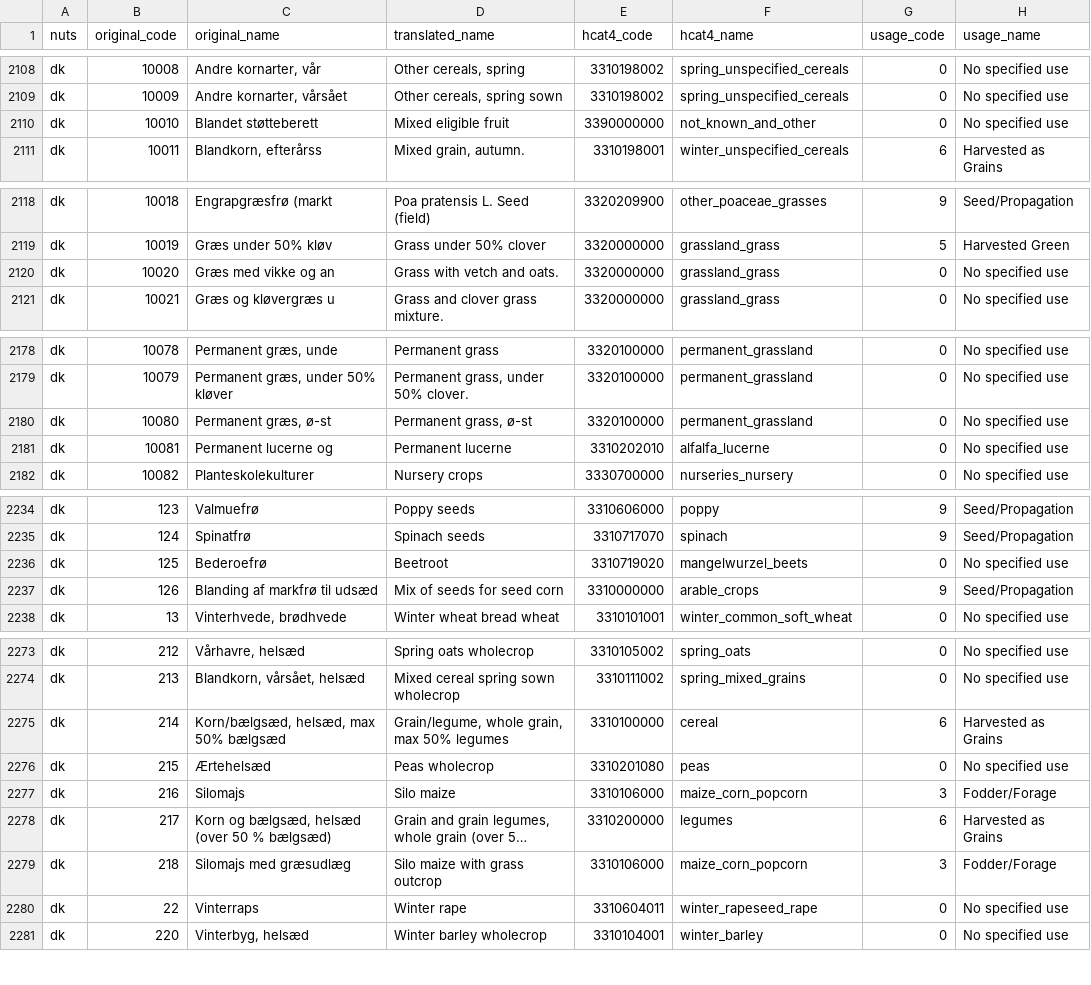
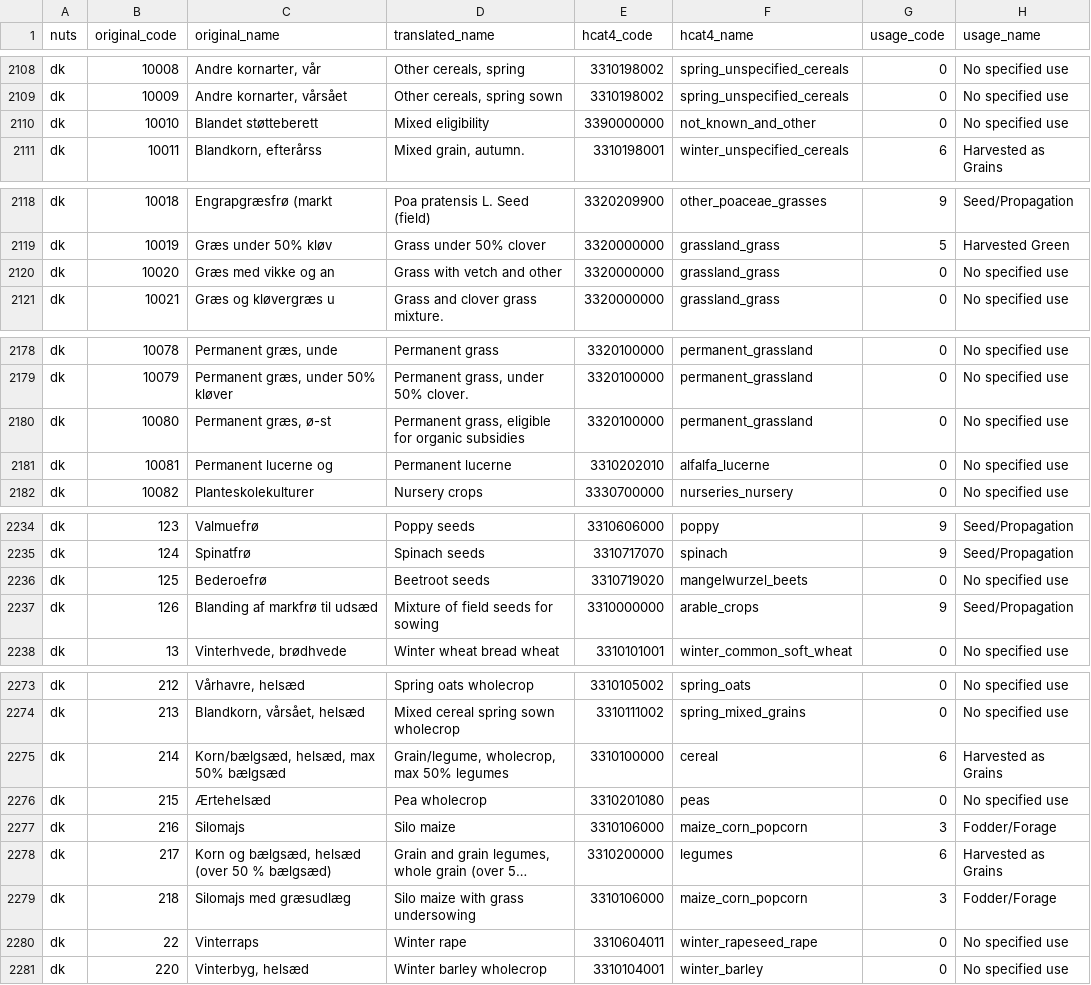
Before and after one commit to xchan011/EuroCropsV2, a CSV file: data/cropcodemapping/eurocrops.csv, drawn as a sheet; only a part is shown, gaps mark what is left out; long unchanged cells end in …; the diff covers the shown part only; the diff names each change by its address in the sheet, - before the commit and + after, or states it on an @@ line.

```diff
--- a/data/cropcodemapping/eurocrops.csv
+++ b/data/cropcodemapping/eurocrops.csv
-D2110 (translated_name): Mixed eligible fruit
+D2110 (translated_name): Mixed eligibility
-D2120 (translated_name): Grass with vetch and oats.
+D2120 (translated_name): Grass with vetch and other
-D2180 (translated_name): Permanent grass, ø-st
+D2180 (translated_name): Permanent grass, eligible for organic subsidies
-D2236 (translated_name): Beetroot
+D2236 (translated_name): Beetroot seeds
-D2237 (translated_name): Mix of seeds for seed corn
+D2237 (translated_name): Mixture of field seeds for sowing
-D2275 (translated_name): Grain/legume, whole grain, max 50% legumes
+D2275 (translated_name): Grain/legume, wholecrop, max 50% legumes
-D2276 (translated_name): Peas wholecrop
+D2276 (translated_name): Pea wholecrop
-D2279 (translated_name): Silo maize with grass outcrop
+D2279 (translated_name): Silo maize with grass undersowing
```
Also changed, not shown: 18 edited cells elsewhere in this file.
